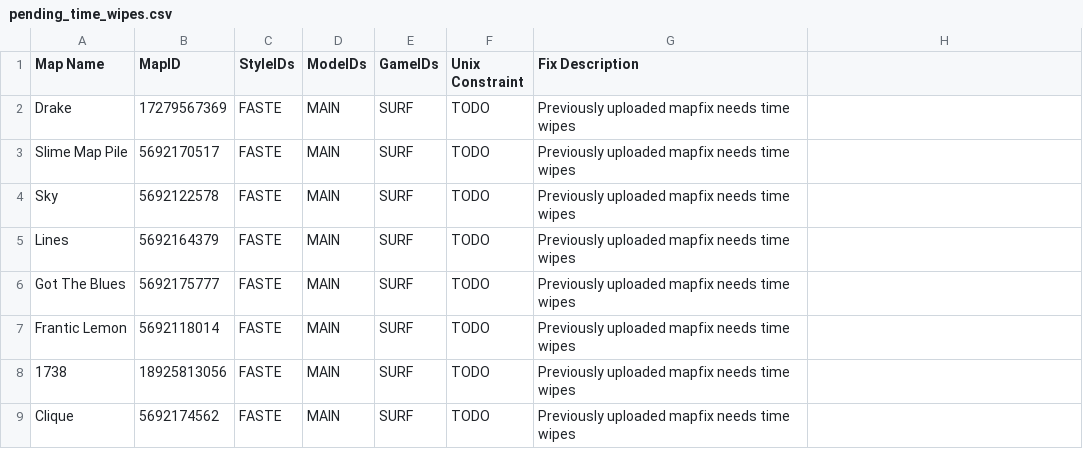
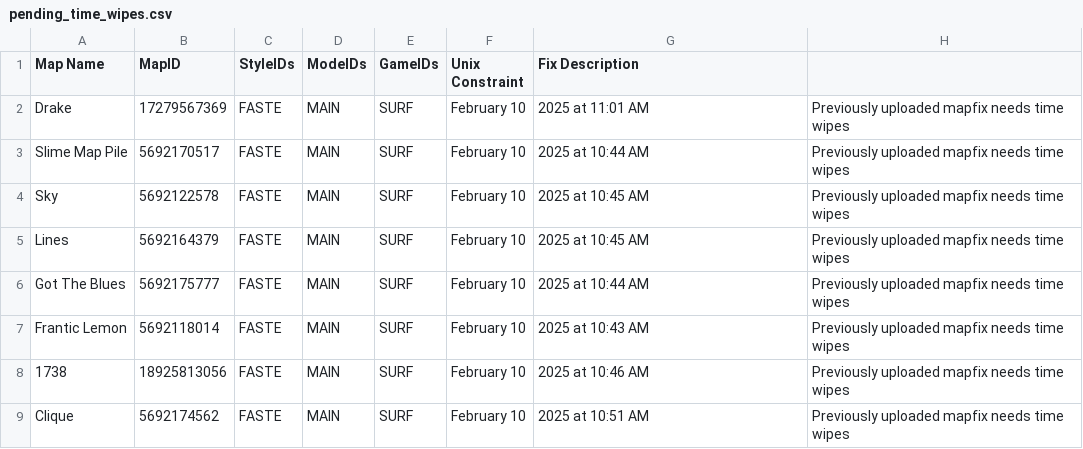
Before and after one commit to StrafesNET/map-tracking, a CSV file: pending_time_wipes.csv, drawn as a sheet.

Commit message:
add date of last mapfix

```diff
--- a/pending_time_wipes.csv
+++ b/pending_time_wipes.csv
@@ -1,9 +1,9 @@
    Map Name,       MapID, StyleIDs, ModeIDs,   GameIDs,   Unix Constraint, Fix Description
-Drake, 17279567369, FASTE, MAIN, SURF, TODO, Previously uploaded mapfix needs time wipes
-Slime Map Pile, 5692170517, FASTE, MAIN, SURF, TODO, Previously uploaded mapfix needs time wipes
-Sky, 5692122578, FASTE, MAIN, SURF, TODO, Previously uploaded mapfix needs time wipes
-Lines, 5692164379, FASTE, MAIN, SURF, TODO, Previously uploaded mapfix needs time wipes
-Got The Blues, 5692175777, FASTE, MAIN, SURF, TODO, Previously uploaded mapfix needs time wipes
-Frantic Lemon, 5692118014, FASTE, MAIN, SURF, TODO, Previously uploaded mapfix needs time wipes
-1738, 18925813056, FASTE, MAIN, SURF, TODO, Previously uploaded mapfix needs time wipes
-Clique, 5692174562, FASTE, MAIN, SURF, TODO, Previously uploaded mapfix needs time wipes
+Drake, 17279567369, FASTE, MAIN, SURF, February 10, 2025 at 11:01 AM, Previously uploaded mapfix needs time wipes
+Slime Map Pile, 5692170517, FASTE, MAIN, SURF, February 10, 2025 at 10:44 AM, Previously uploaded mapfix needs time wipes
+Sky, 5692122578, FASTE, MAIN, SURF, February 10, 2025 at 10:45 AM, Previously uploaded mapfix needs time wipes
+Lines, 5692164379, FASTE, MAIN, SURF, February 10, 2025 at 10:45 AM, Previously uploaded mapfix needs time wipes
+Got The Blues, 5692175777, FASTE, MAIN, SURF, February 10, 2025 at 10:44 AM, Previously uploaded mapfix needs time wipes
+Frantic Lemon, 5692118014, FASTE, MAIN, SURF, February 10, 2025 at 10:43 AM, Previously uploaded mapfix needs time wipes
+1738, 18925813056, FASTE, MAIN, SURF, February 10, 2025 at 10:46 AM, Previously uploaded mapfix needs time wipes
+Clique, 5692174562, FASTE, MAIN, SURF, February 10, 2025 at 10:51 AM, Previously uploaded mapfix needs time wipes
```
